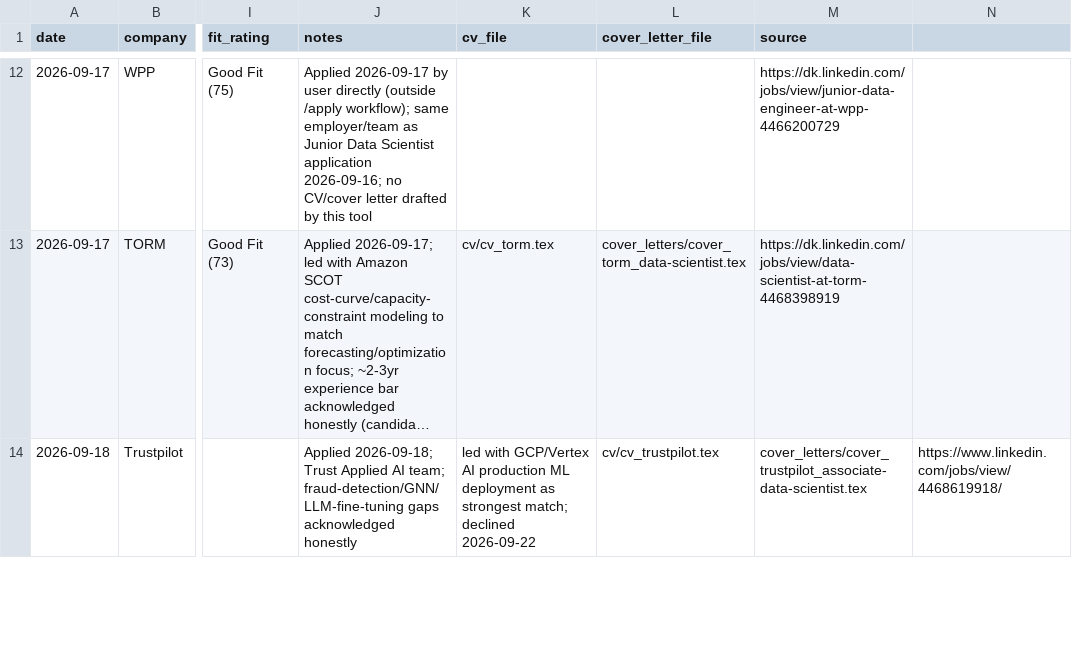
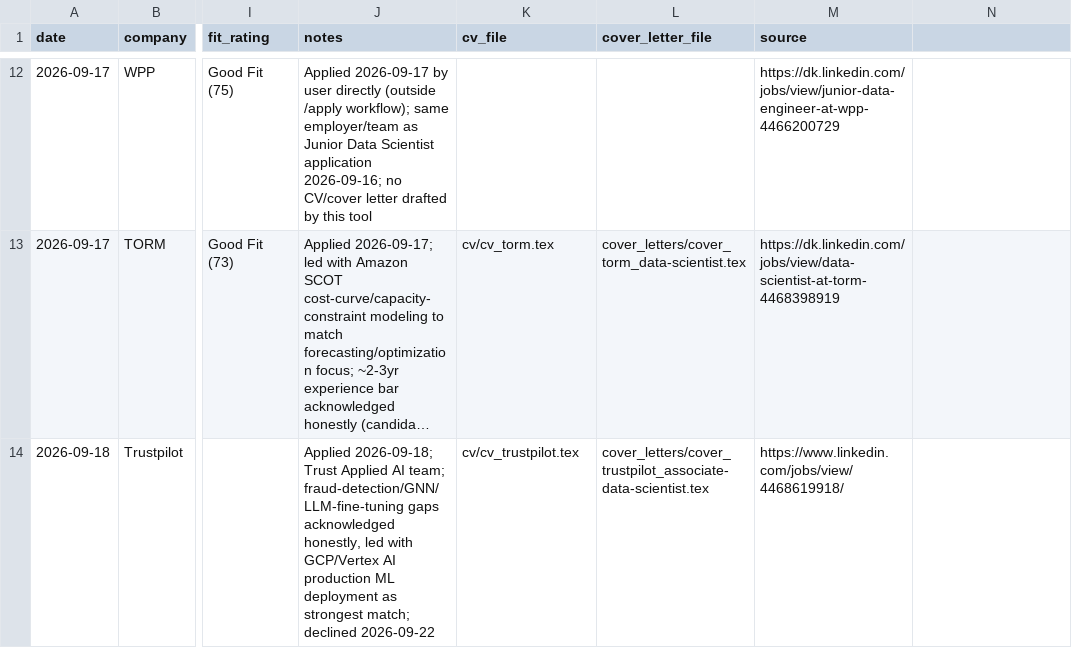
Before and after one commit to Ochku/ai-job-search, a CSV file: job_search_tracker.csv, drawn as a sheet; only a part is shown, gaps mark what is left out; long unchanged cells end in …; the diff covers the shown part only; the diff names each change by its address in the sheet, - before the commit and + after, or states it on an @@ line.

```diff
--- a/job_search_tracker.csv
+++ b/job_search_tracker.csv
-J14 (notes): …gaps acknowledged honestly
+J14 (notes): …gaps acknowledged honestly, led with GCP/Vertex AI production ML deployment as strongest match; declined 2026-09-22
-K14 (cv_file): led with GCP/Vertex AI production ML deployment as strongest match; declined 2026-09-22
+K14 (cv_file): cv/cv_trustpilot.tex
-L14 (cover_letter_file): cv/cv_trustpilot.tex
+L14 (cover_letter_file): cover_letters/cover_trustpilot_associate-data-scientist.tex
-M14 (source): cover_letters/cover_trustpilot_associate-data-scientist.tex
+M14 (source): https://www.linkedin.com/jobs/view/4468619918/
-N14: https://www.linkedin.com/jobs/view/4468619918/
+N14: (empty)
```
Also changed, not shown: 9 edited cells elsewhere in this file, 10 other files.
